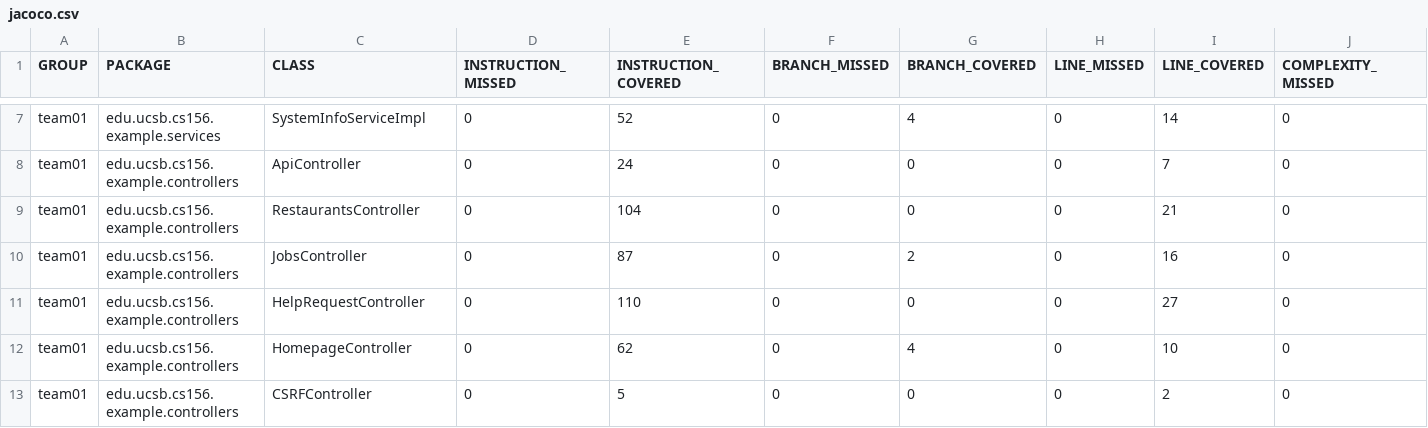
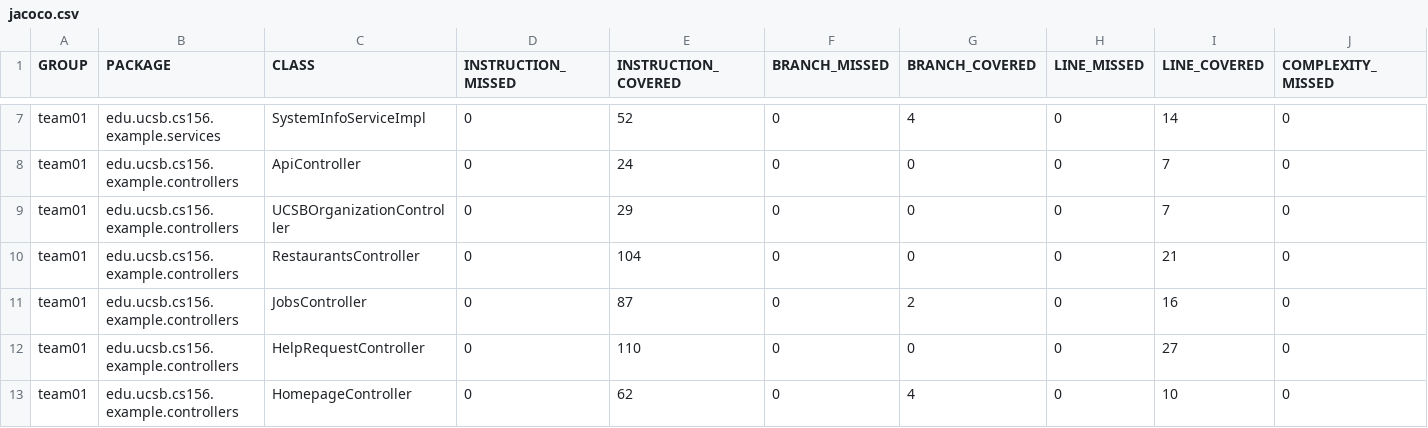
Before and after one commit to ucsb-cs156-s25/team01-s25-12, a CSV file: jacoco/jacoco.csv, drawn as a sheet; only a part is shown, gaps mark what is left out; the shorter side is filled out with more unchanged rows; rows hold the shown columns only; the diff names each change by its address in the sheet, - before the commit and + after, or states it on an @@ line.

Commit message:
Deploying to gh-pages from @ ucsb-cs156-s25/team01-s25-12@2a37a800bff5ce477dcf9877478e978fee967b9c 🚀

```diff
--- a/jacoco/jacoco.csv
+++ b/jacoco/jacoco.csv
+row 9: team01 | edu.ucsb.cs156.example.controllers | UCSBOrganizationController | 0 | 29 | 0 | 0 | 0 | 7 | 0
```
Also changed, not shown: 7 other files.
